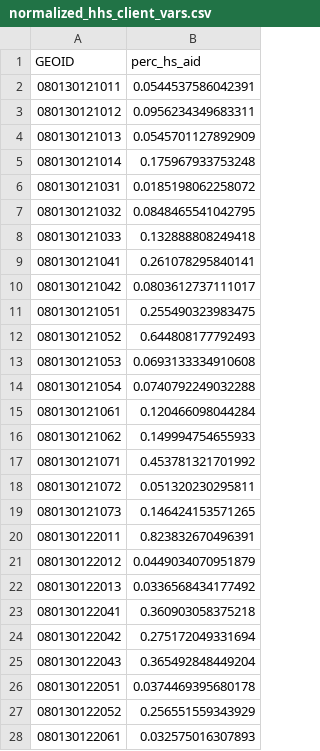
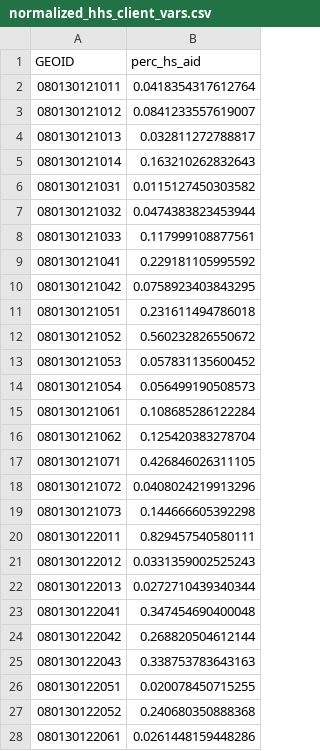
Before and after one commit to cityofboulder/boulder_equity_map, a CSV file: data/tidy_data/normalized_hhs_client_vars.csv, drawn as a sheet; only a part is shown; the diff covers the shown part only.

Commit message:
Export Shapefile and add tidy code
Exported shapefile into tidy_data subfolder and transferred cleaned
code files to the tidy_code subfolder. Added to documentation.

```diff
--- a/data/tidy_data/normalized_hhs_client_vars.csv
+++ b/data/tidy_data/normalized_hhs_client_vars.csv
@@ -1,28 +1,28 @@
 "GEOID","perc_hs_aid"
-"080130121011",0.0544537586042391
-"080130121012",0.0956234349683311
-"080130121013",0.0545701127892909
-"080130121014",0.175967933753248
-"080130121031",0.0185198062258072
-"080130121032",0.0848465541042795
-"080130121033",0.132888808249418
-"080130121041",0.261078295840141
-"080130121042",0.0803612737111017
-"080130121051",0.255490323983475
-"080130121052",0.644808177792493
-"080130121053",0.0693133334910608
-"080130121054",0.0740792249032288
-"080130121061",0.120466098044284
-"080130121062",0.149994754655933
-"080130121071",0.453781321701992
-"080130121072",0.051320230295811
-"080130121073",0.146424153571265
-"080130122011",0.823832670496391
-"080130122012",0.0449034070951879
-"080130122013",0.0336568434177492
-"080130122041",0.360903058375218
-"080130122042",0.275172049331694
-"080130122043",0.365492848449204
-"080130122051",0.0374469395680178
-"080130122052",0.256551559343929
-"080130122061",0.032575016307893
+"080130121011",0.0418354317612764
+"080130121012",0.0841233557619007
+"080130121013",0.032811272788817
+"080130121014",0.163210262832643
+"080130121031",0.0115127450303582
+"080130121032",0.0474383823453944
+"080130121033",0.117999108877561
+"080130121041",0.229181105995592
+"080130121042",0.0758923403843295
+"080130121051",0.231611494786018
+"080130121052",0.560232826550672
+"080130121053",0.057831135600452
+"080130121054",0.056499190508573
+"080130121061",0.108685286122284
+"080130121062",0.125420383278704
+"080130121071",0.426846026311105
+"080130121072",0.0408024219913296
+"080130121073",0.144666605392298
+"080130122011",0.829457540580111
+"080130122012",0.0331359002525243
+"080130122013",0.0272710439340344
+"080130122041",0.347454690400048
+"080130122042",0.268820504612144
+"080130122043",0.338753783643163
+"080130122051",0.020078450715255
+"080130122052",0.240680350888368
+"080130122061",0.0261448159448286
```
Also changed, not shown: 8 removed rows and 49 edited cells elsewhere in this file, 40 other files.
